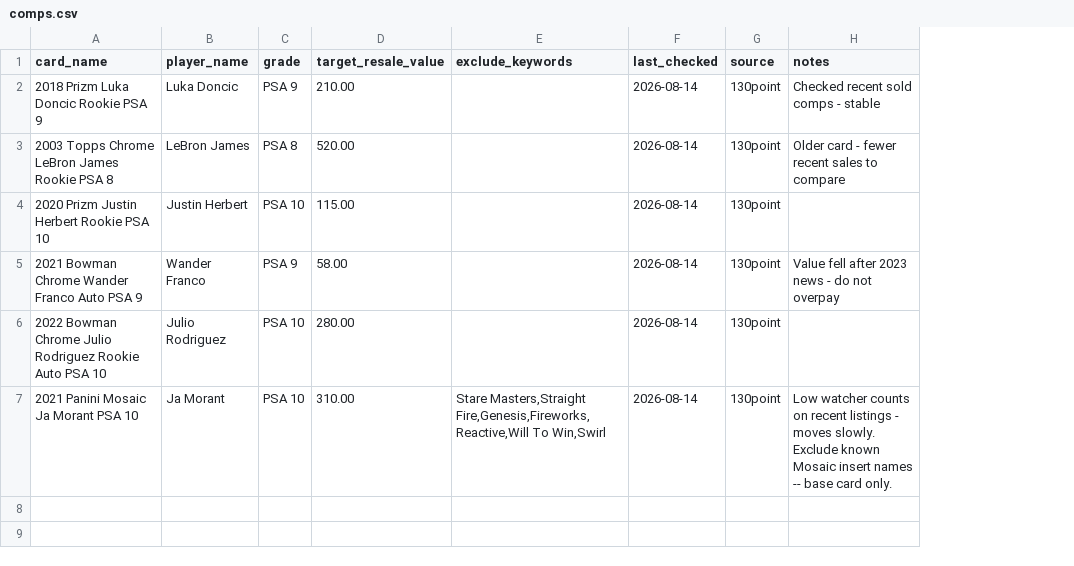
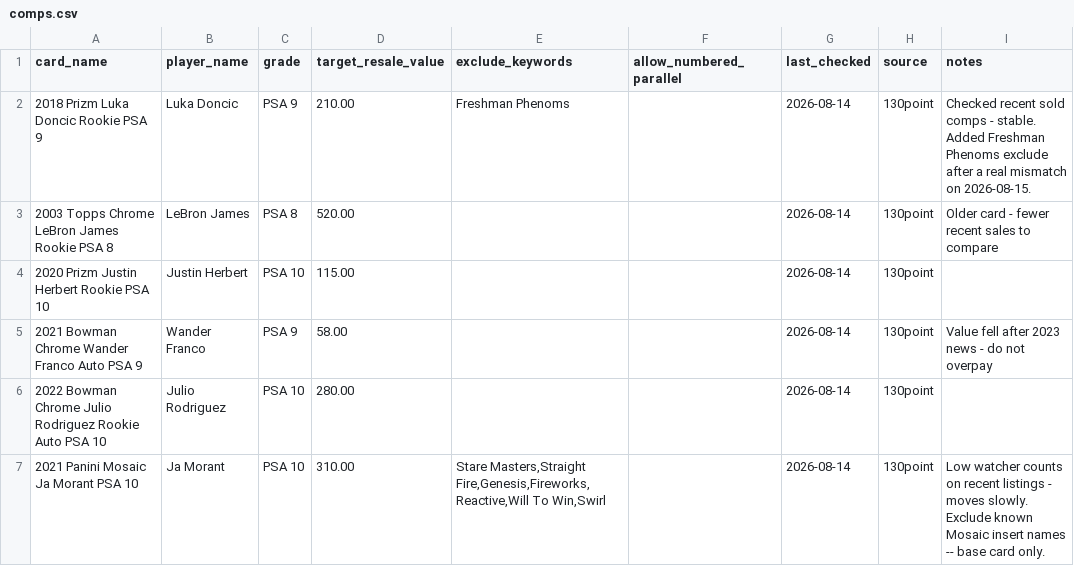
Before and after one commit to allisynrudeen/card-finder, a CSV file: comps.csv, drawn as a sheet; addresses are those after the commit; the diff names each change by its address in the sheet, - before the commit and + after, or states it on an @@ line.

```diff
--- a/comps.csv
+++ b/comps.csv
+column F (allow_numbered_parallel), empty
-E2 (exclude_keywords): (empty)
+E2 (exclude_keywords): Freshman Phenoms
-I2 (notes): …comps - stable
+I2 (notes): …comps - stable. Added Freshman Phenoms exclude after a real mismatch on 2026-08-15.
```
Also changed, not shown: 3 other files.
